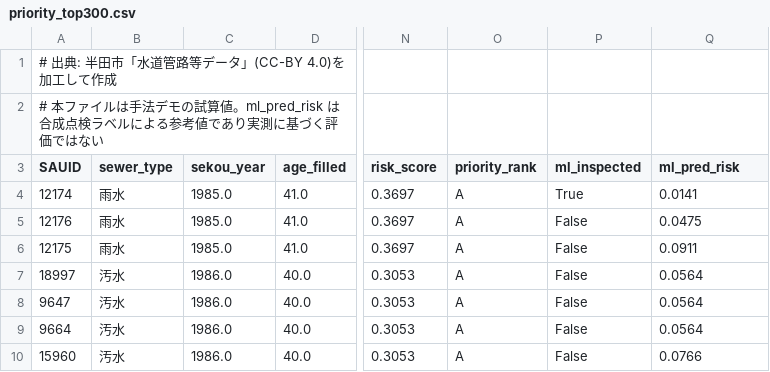
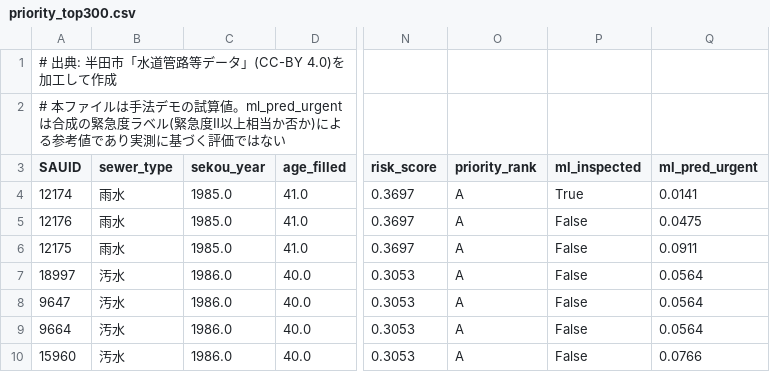
Before and after one commit to shirube-lab/pipeline-ledger-tools, a CSV file: work3-deterioration/output/priority_top300.csv, drawn as a sheet; only a part is shown, gaps mark what is left out; the diff names each change by its address in the sheet, - before the commit and + after, or states it on an @@ line.

Commit message:
feat: reframe ML demo labels as synthetic urgency grades per MLIT guideline
- synthetic labels now emulate urgency grade II or higher (requires
  action) instead of a vague deterioration flag
- rename ml_pred_risk -> ml_pred_urgent across outputs and tooltip
- README: cite the guideline's urgency definition (p.31-32, p.47) and
  the JSWA maintenance manual as the source of diagnostic criteria

```diff
--- a/work3-deterioration/output/priority_top300.csv
+++ b/work3-deterioration/output/priority_top300.csv
-A2 (SAUID): …試算値。ml_pred_risk は合成点検ラベルによる参…
+A2 (SAUID): …試算値。ml_pred_urgent は合成の緊急度ラベル(緊急度Ⅱ以上相当か否か)による参…
-Q3: ml_pred_risk
+Q3: ml_pred_urgent
```
Also changed, not shown: 5 other files.
